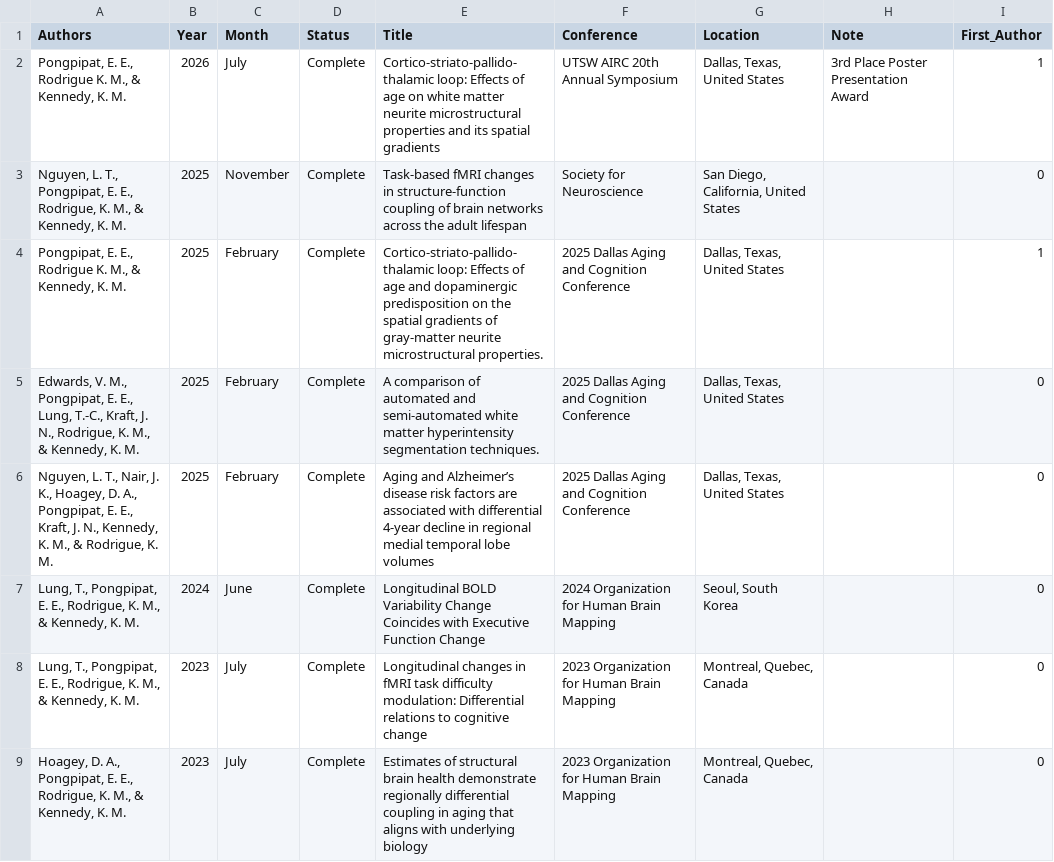
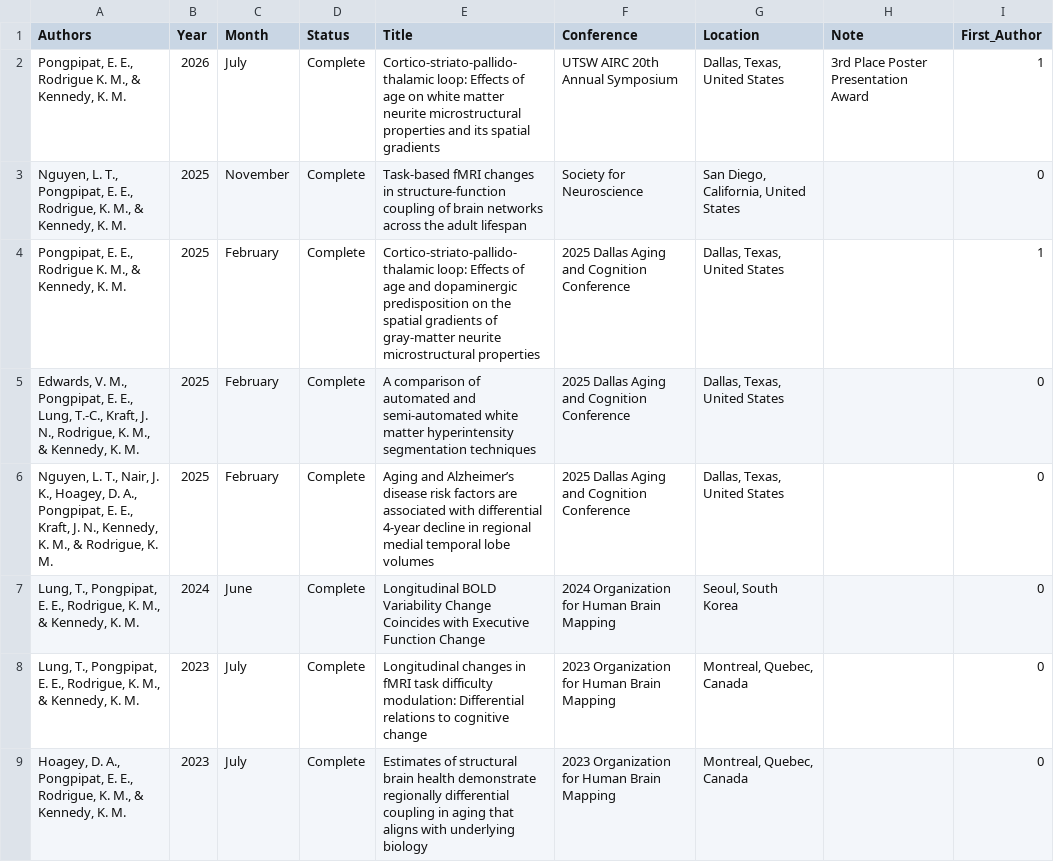
Before and after one commit to epongpipat/epongpipat.github.io, a CSV file: data/posters.csv, drawn as a sheet; only a part is shown.

```diff
--- a/data/posters.csv
+++ b/data/posters.csv
@@ -3,4 +3,4 @@
 "Nguyen, L. T., Pongpipat, E. E., Rodrigue, K. M., & Kennedy, K. M.",2025,November,Complete,Task-based fMRI changes in structure-function coupling of brain networks across the adult lifespan,Society for Neuroscience,"San Diego, California, United States",,0
-"Pongpipat, E. E., Rodrigue K. M., & Kennedy, K. M. ",2025,February,Complete,Cortico-striato-pallido-thalamic loop: Effects of age and dopaminergic predisposition on the spatial gradients of gray-matter neurite microstructural properties.,2025 Dallas Aging and Cognition Conference,"Dallas, Texas, United States",,1
-"Edwards, V. M., Pongpipat, E. E., Lung, T.-C., Kraft, J. N., Rodrigue, K. M., & Kennedy, K. M. ",2025,February,Complete,A comparison of automated and semi-automated white matter hyperintensity segmentation techniques.,2025 Dallas Aging and Cognition Conference,"Dallas, Texas, United States",,0
+"Pongpipat, E. E., Rodrigue K. M., & Kennedy, K. M. ",2025,February,Complete,Cortico-striato-pallido-thalamic loop: Effects of age and dopaminergic predisposition on the spatial gradients of gray-matter neurite microstructural properties,2025 Dallas Aging and Cognition Conference,"Dallas, Texas, United States",,1
+"Edwards, V. M., Pongpipat, E. E., Lung, T.-C., Kraft, J. N., Rodrigue, K. M., & Kennedy, K. M. ",2025,February,Complete,A comparison of automated and semi-automated white matter hyperintensity segmentation techniques,2025 Dallas Aging and Cognition Conference,"Dallas, Texas, United States",,0
 "Nguyen, L. T., Nair, J. K., Hoagey, D. A., Pongpipat, E. E., Kraft, J. N., Kennedy, K. M., & Rodrigue, K. M.",2025,February,Complete,Aging and Alzheimer’s disease risk factors are associated with differential 4-year decline in regional medial temporal lobe volumes,2025 Dallas Aging and Cognition Conference,"Dallas, Texas, United States",,0
```
Also changed, not shown: data/honors-and-awards.csv.
